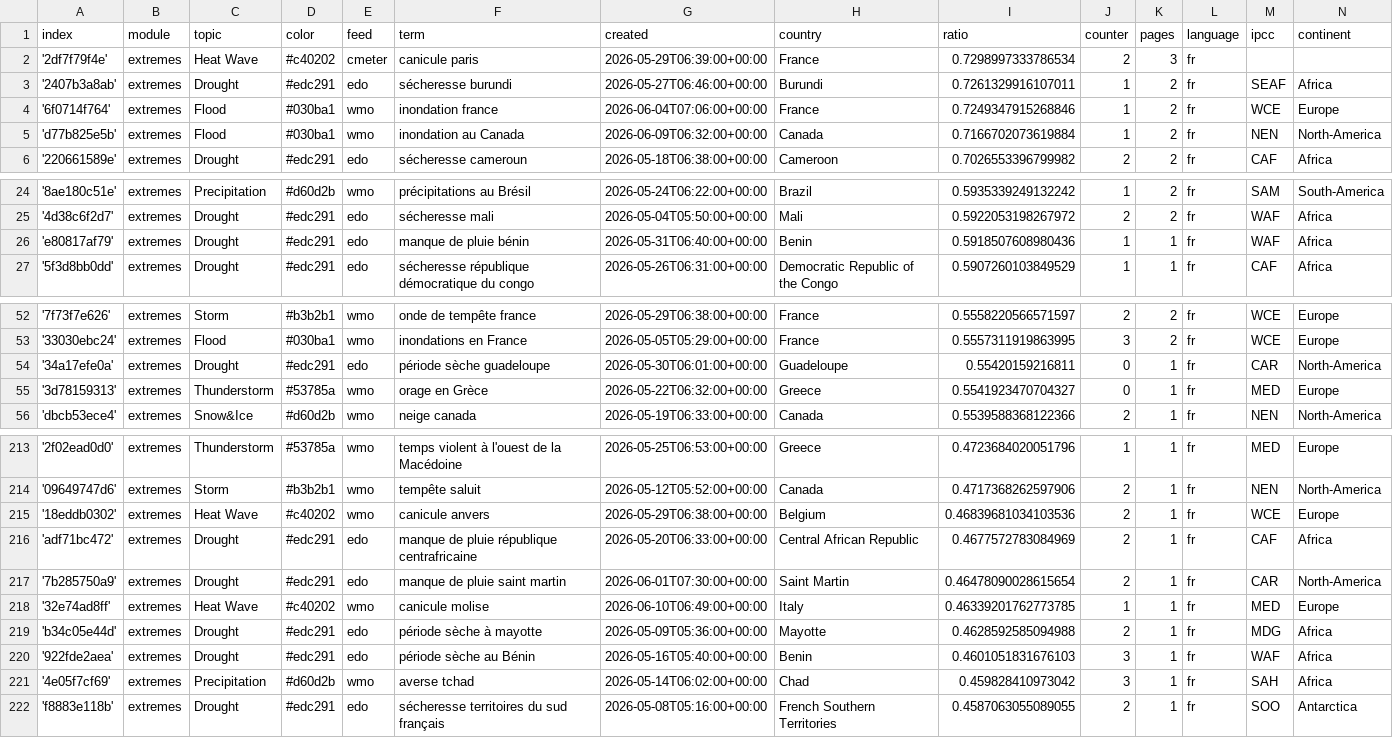
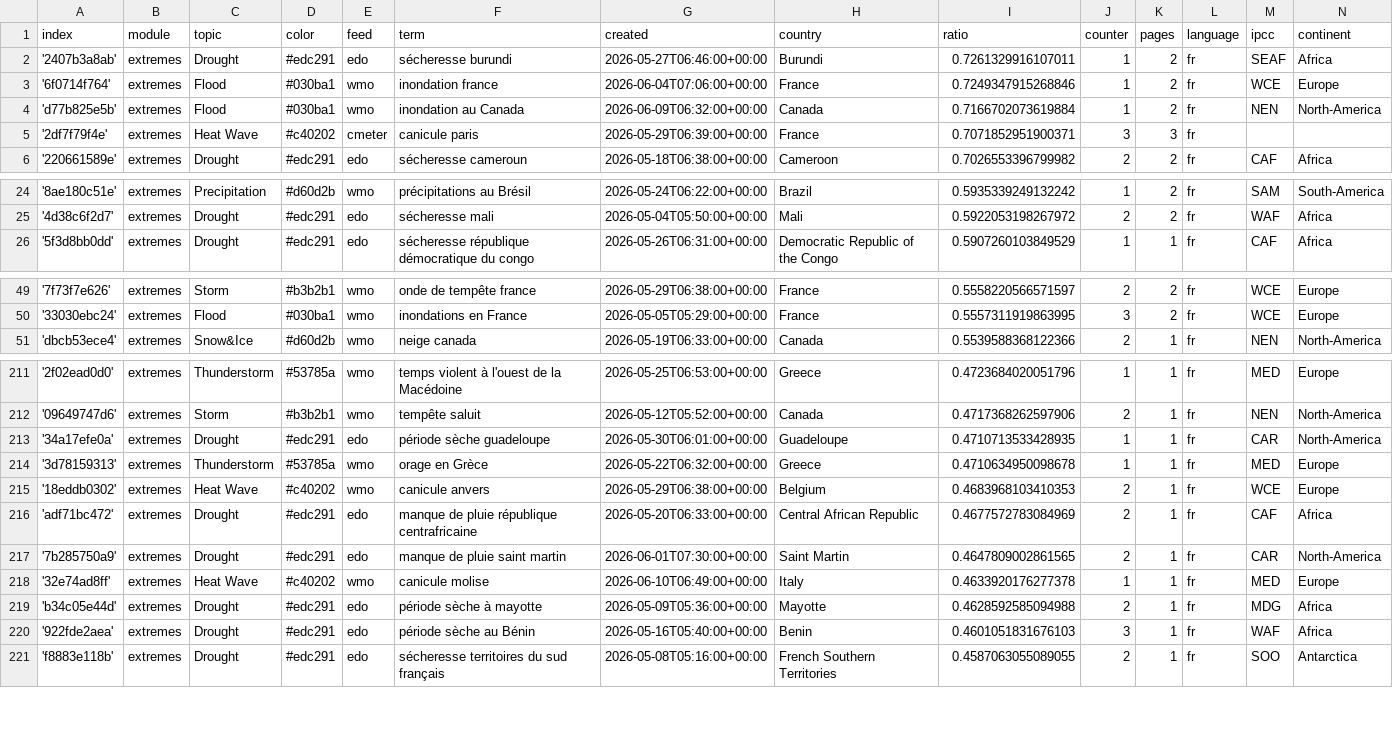
Before and after one commit to TinoH91news/frenchExtremes, a CSV file: terms.csv, drawn as a sheet; only a part is shown, gaps mark what is left out; the diff covers the shown part only.

```diff
--- a/terms.csv
+++ b/terms.csv
@@ -1,3 +1,2 @@
 index,module,topic,color,feed,term,created,country,ratio,counter,pages,language,ipcc,continent
-'2df7f79f4e',extremes,Heat Wave,#c40202,cmeter,canicule paris,2026-05-29T06:39:00+00:00,France,0.7298997333786534,2,3,fr,,
 '2407b3a8ab',extremes,Drought,#edc291,edo,sécheresse burundi,2026-05-27T06:46:00+00:00,Burundi,0.7261329916107011,1,2,fr,SEAF,Africa
@@ -5,2 +4,3 @@ index,module,topic,color,feed,term,created,country,ratio,counter,pages,language,
 'd77b825e5b',extremes,Flood,#030ba1,wmo,inondation au Canada,2026-06-09T06:32:00+00:00,Canada,0.7166702073619884,1,2,fr,NEN,North-America
+'2df7f79f4e',extremes,Heat Wave,#c40202,cmeter,canicule paris,2026-05-29T06:39:00+00:00,France,0.7071852951900371,3,3,fr,,
 '220661589e',extremes,Drought,#edc291,edo,sécheresse cameroun,2026-05-18T06:38:00+00:00,Cameroon,0.7026553396799982,2,2,fr,CAF,Africa
@@ -25,3 +25,2 @@ index,module,topic,color,feed,term,created,country,ratio,counter,pages,language,
 '4d38c6f2d7',extremes,Drought,#edc291,edo,sécheresse mali,2026-05-04T05:50:00+00:00,Mali,0.5922053198267972,2,2,fr,WAF,Africa
-'e80817af79',extremes,Drought,#edc291,edo,manque de pluie bénin,2026-05-31T06:40:00+00:00,Benin,0.5918507608980436,1,1,fr,WAF,Africa
 '5f3d8bb0dd',extremes,Drought,#edc291,edo,sécheresse république démocratique du congo,2026-05-26T06:31:00+00:00,Democratic Republic of the Congo,0.5907260103849529,1,1,fr,CAF,Africa
@@ -53,4 +50,2 @@ index,module,topic,color,feed,term,created,country,ratio,counter,pages,language,
 '33030ebc24',extremes,Flood,#030ba1,wmo,inondations en France,2026-05-05T05:29:00+00:00,France,0.5557311919863995,3,2,fr,WCE,Europe
-'34a17efe0a',extremes,Drought,#edc291,edo,période sèche guadeloupe,2026-05-30T06:01:00+00:00,Guadeloupe,0.55420159216811,0,1,fr,CAR,North-America
-'3d78159313',extremes,Thunderstorm,#53785a,wmo,orage en Grèce,2026-05-22T06:32:00+00:00,Greece,0.5541923470704327,0,1,fr,MED,Europe
 'dbcb53ece4',extremes,Snow&Ice,#d60d2b,wmo,neige canada,2026-05-19T06:33:00+00:00,Canada,0.5539588368122366,2,1,fr,NEN,North-America
@@ -214,9 +212,10 @@ index,module,topic,color,feed,term,created,country,ratio,counter,pages,language,
 '09649747d6',extremes,Storm,#b3b2b1,wmo,tempête saluit,2026-05-12T05:52:00+00:00,Canada,0.4717368262597906,2,1,fr,NEN,North-America
-'18eddb0302',extremes,Heat Wave,#c40202,wmo,canicule anvers,2026-05-29T06:38:00+00:00,Belgium,0.46839681034103536,2,1,fr,WCE,Europe
+'34a17efe0a',extremes,Drought,#edc291,edo,période sèche guadeloupe,2026-05-30T06:01:00+00:00,Guadeloupe,0.4710713533428935,1,1,fr,CAR,North-America
+'3d78159313',extremes,Thunderstorm,#53785a,wmo,orage en Grèce,2026-05-22T06:32:00+00:00,Greece,0.4710634950098678,1,1,fr,MED,Europe
+'18eddb0302',extremes,Heat Wave,#c40202,wmo,canicule anvers,2026-05-29T06:38:00+00:00,Belgium,0.4683968103410353,2,1,fr,WCE,Europe
 'adf71bc472',extremes,Drought,#edc291,edo,manque de pluie république centrafricaine,2026-05-20T06:33:00+00:00,Central African Republic,0.4677572783084969,2,1,fr,CAF,Africa
-'7b285750a9',extremes,Drought,#edc291,edo,manque de pluie saint martin,2026-06-01T07:30:00+00:00,Saint Martin,0.46478090028615654,2,1,fr,CAR,North-America
-'32e74ad8ff',extremes,Heat Wave,#c40202,wmo,canicule molise,2026-06-10T06:49:00+00:00,Italy,0.46339201762773785,1,1,fr,MED,Europe
+'7b285750a9',extremes,Drought,#edc291,edo,manque de pluie saint martin,2026-06-01T07:30:00+00:00,Saint Martin,0.4647809002861565,2,1,fr,CAR,North-America
+'32e74ad8ff',extremes,Heat Wave,#c40202,wmo,canicule molise,2026-06-10T06:49:00+00:00,Italy,0.4633920176277378,1,1,fr,MED,Europe
 'b34c05e44d',extremes,Drought,#edc291,edo,période sèche à mayotte,2026-05-09T05:36:00+00:00,Mayotte,0.4628592585094988,2,1,fr,MDG,Africa
 '922fde2aea',extremes,Drought,#edc291,edo,période sèche au Bénin,2026-05-16T05:40:00+00:00,Benin,0.4601051831676103,3,1,fr,WAF,Africa
-'4e05f7cf69',extremes,Precipitation,#d60d2b,wmo,averse tchad,2026-05-14T06:02:00+00:00,Chad,0.459828410973042,3,1,fr,SAH,Africa
 'f8883e118b',extremes,Drought,#edc291,edo,sécheresse territoires du sud français,2026-05-08T05:16:00+00:00,French Southern Territories,0.4587063055089055,2,1,fr,SOO,Antarctica
```
Also changed, not shown: 3 added rows and 2 removed rows elsewhere in this file, 1 other file.
